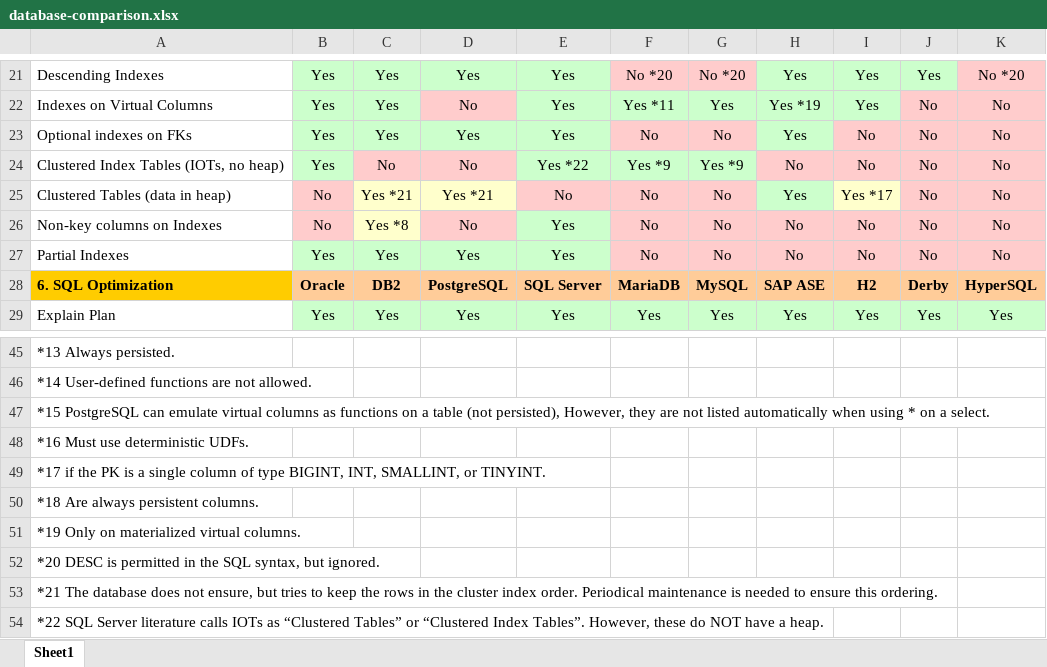
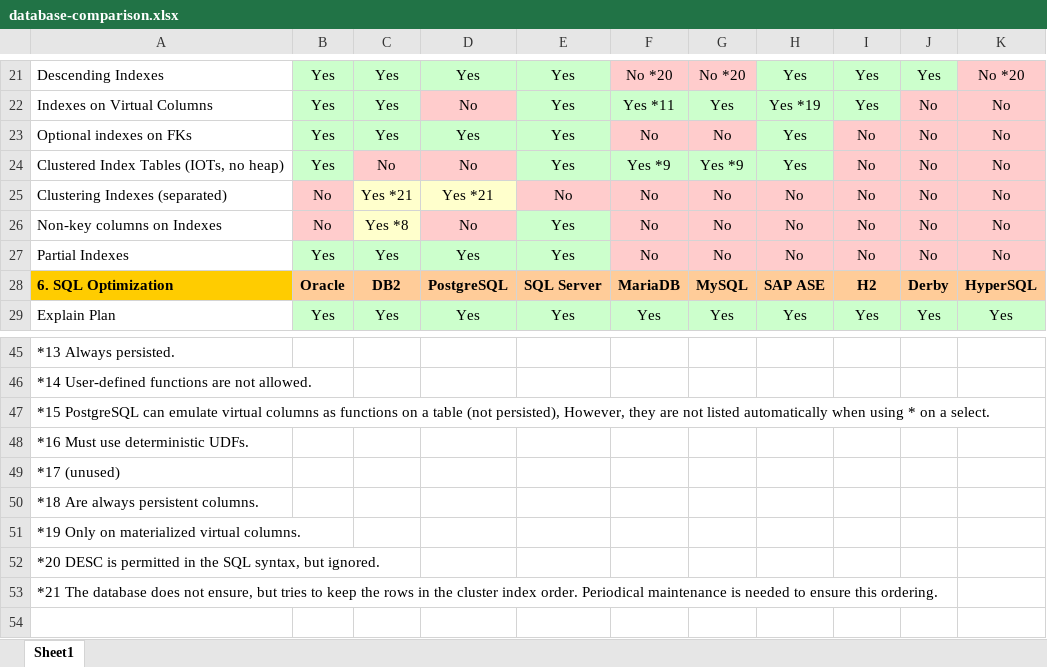
Before and after one commit to hotrodorm/hotrod, an Excel workbook: hotrod/docs/research/database-comparison.xlsx, sheet Sheet1, drawn as a sheet; only a part is shown, gaps mark what is left out; values as stored, in another font and other column widths than the file's, no borders; the diff names each change by its address in the sheet, - before the commit and + after, or states it on an @@ line.

Commit message:
HOT-27 - Database features.

```diff
--- a/hotrod/docs/research/database-comparison.xlsx (sheet Sheet1)
+++ b/hotrod/docs/research/database-comparison.xlsx (sheet Sheet1)
-E24: Yes *22
+E24: Yes
-H24: No
+H24: Yes
-H24 fill: #FFCCCC
+H24 fill: #CCFFCC
-A25: Clustered Tables (data in heap)
+A25: Clustering Indexes (separated)
-H25: Yes
+H25: No
-H25 fill: #CCFFCC
+H25 fill: #FFCCCC
-I25: Yes *17
+I25: No
-I25 fill: #FFFFCC
+I25 fill: #FFCCCC
-A49: *17 if the PK is a single column of type BIGINT, INT, SMALLINT, or TINYINT.
+A49: *17 (unused)
-row 54: *22 SQL Server literature calls IOTs as “Clustered Tables” or “Clustered Index Tables”. However, these do NOT have a heap.
```
